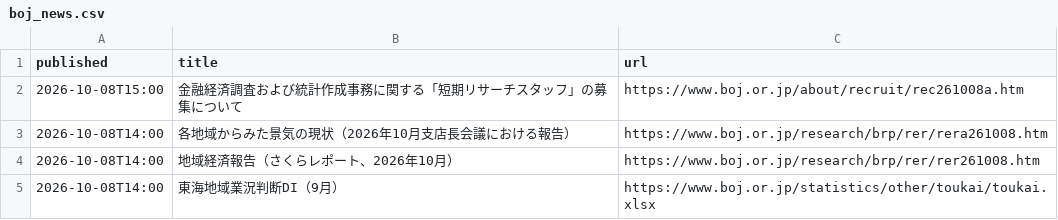
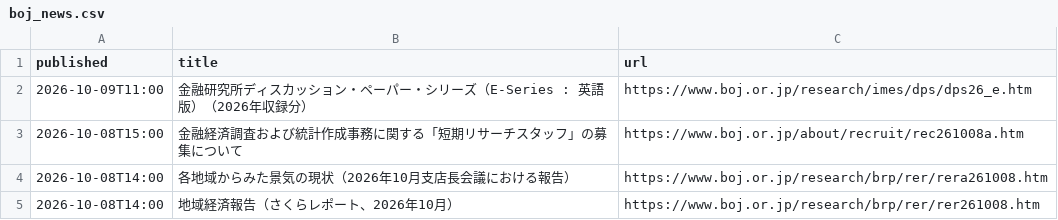
Before and after one commit to git-san-934/portal, a CSV file: boj-stats/pipeline/reports/boj_news.csv, drawn as a sheet; only a part is shown; the shorter side is filled out with more unchanged rows; the diff names each change by its address in the sheet, - before the commit and + after, or states it on an @@ line.

```diff
--- a/boj-stats/pipeline/reports/boj_news.csv
+++ b/boj-stats/pipeline/reports/boj_news.csv
+row 2: 2026-10-09T11:00 | 金融研究所ディスカッション・ペーパー・シリーズ（E-Series : 英語版）（2026年収録分） | https://www.boj.or.jp/research/imes/dps/dps26_e.htm
```
Also changed, not shown: boj-stats/pipeline/data/FM08_FXERD04.csv, boj-stats/pipeline/data/FM08_FXERD31.csv, 20 other files.
